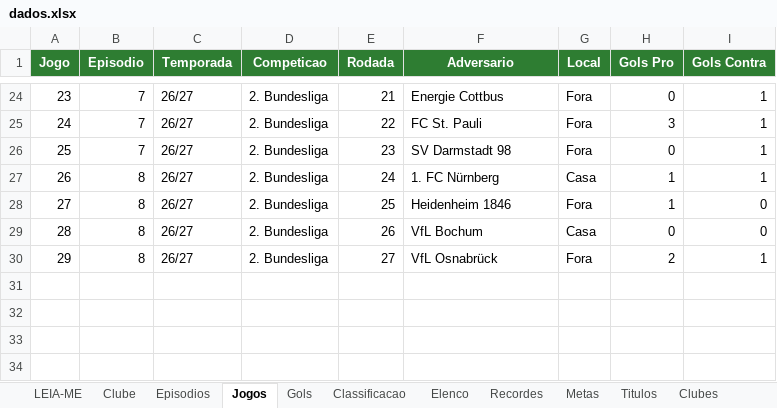
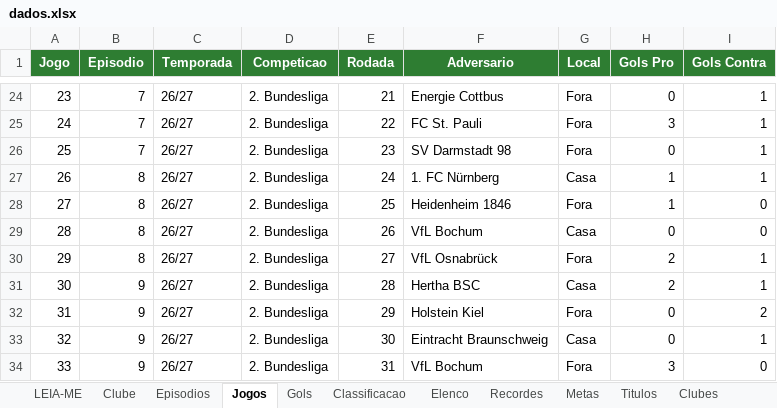
Before and after one commit to gabbiDOM/historias-em-campo, an Excel workbook: dados/series/fc27-tango-lobos/dados.xlsx, sheet Jogos, drawn as a sheet; only a part is shown, gaps mark what is left out; values as stored, in another font and other column widths than the file's, no borders; charts and pictures not drawn; the diff names each change by its address in the sheet, - before the commit and + after, or states it on an @@ line.

```diff
--- a/dados/series/fc27-tango-lobos/dados.xlsx (sheet Jogos)
+++ b/dados/series/fc27-tango-lobos/dados.xlsx (sheet Jogos)
+row 31: 30 | 9 | 26/27 | 2. Bundesliga | 28 | Hertha BSC | Casa | 2 | 1
+row 32: 31 | 9 | 26/27 | 2. Bundesliga | 29 | Holstein Kiel | Fora | 0 | 2
+row 33: 32 | 9 | 26/27 | 2. Bundesliga | 30 | Eintracht Braunschweig | Casa | 0 | 1
+row 34: 33 | 9 | 26/27 | 2. Bundesliga | 31 | VfL Bochum | Fora | 3 | 0
```
Also changed, not shown: sheet Gols, sheet Episodios, sheet Elenco, 1 other file.
